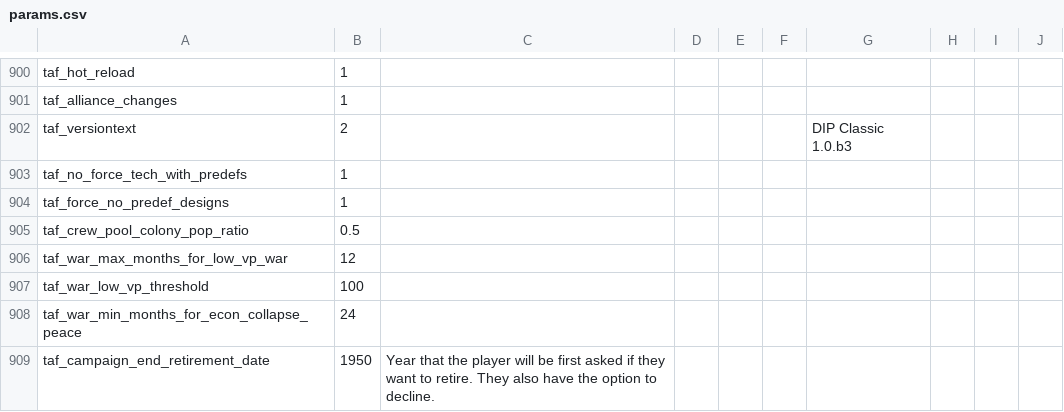
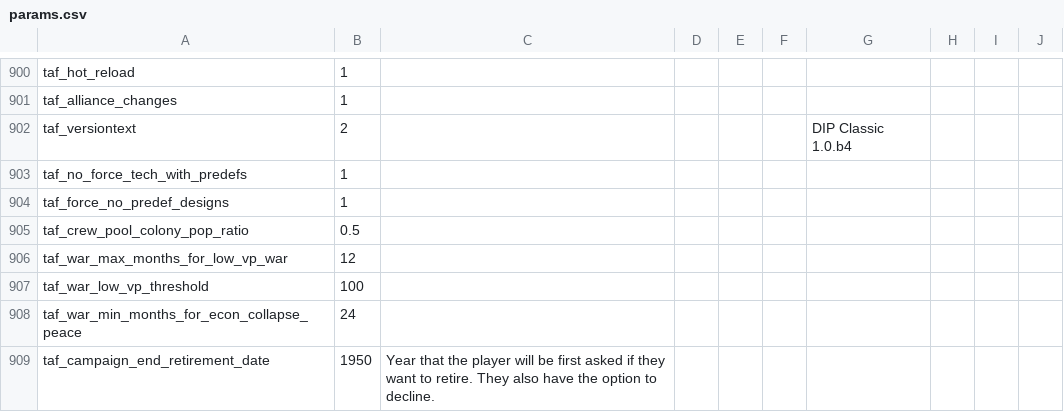
Before and after one commit to brothermunro/Dreadnought-Improvement-Project, a CSV file: params.csv, drawn as a sheet; only a part is shown, gaps mark what is left out.

Commit message:
Updated version number

```diff
--- a/params.csv
+++ b/params.csv
@@ -948,3 +948,3 @@ taf_hot_reload,1,,,,,,,,
 taf_alliance_changes,1,,,,,,,,
-taf_versiontext,2,,,,,DIP Classic 1.0.b3,,,
+taf_versiontext,2,,,,,DIP Classic 1.0.b4,,,
 taf_no_force_tech_with_predefs,1,,,,,,,,
```
